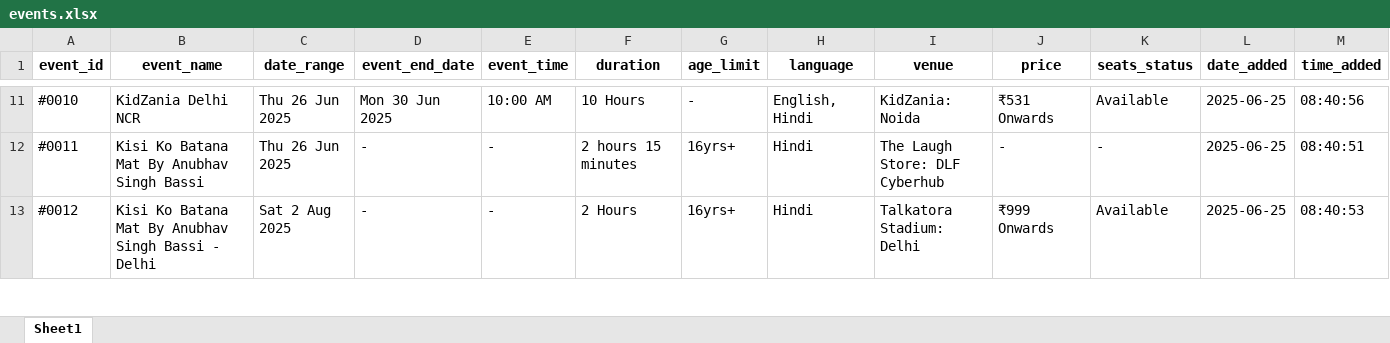
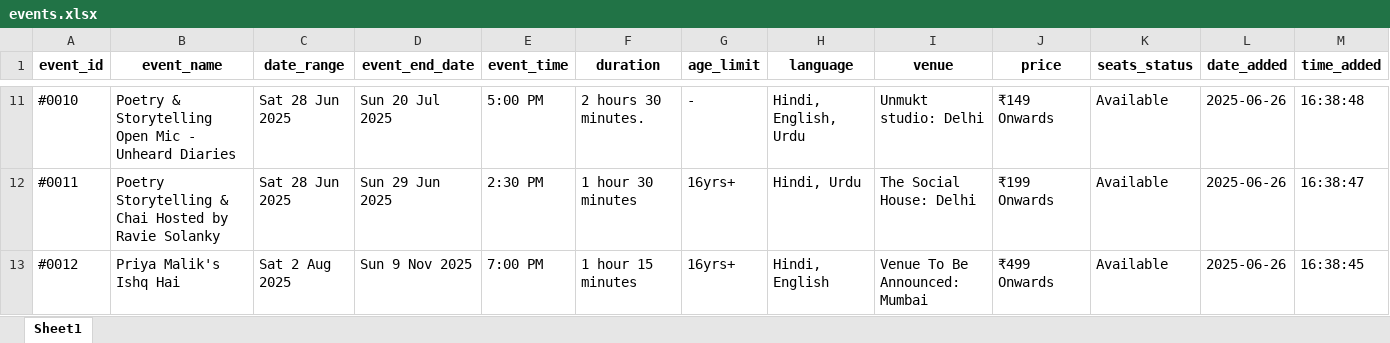
Before and after one commit to krishgoyal0/BMS_scrapper_ncr, an Excel workbook: events.xlsx, sheet Sheet1, drawn as a sheet; only a part is shown, gaps mark what is left out; values as stored, in another font and other column widths than the file's, no borders; the diff covers the shown part only; the diff names each change by its address in the sheet, - before the commit and + after, or states it on an @@ line.

```diff
--- a/events.xlsx (sheet Sheet1)
+++ b/events.xlsx (sheet Sheet1)
-B11 (event_name): KidZania Delhi NCR
+B11 (event_name): Poetry & Storytelling Open Mic - Unheard Diaries
-C11:C12 (date_range): Thu 26 Jun 2025
+C11:C12 (date_range): Sat 28 Jun 2025
-D11 (event_end_date): Mon 30 Jun 2025
+D11 (event_end_date): Sun 20 Jul 2025
-E11 (event_time): 10:00 AM
+E11 (event_time): 5:00 PM
-F11 (duration): 10 Hours
+F11 (duration): 2 hours 30 minutes.
-H11 (language): English, Hindi
+H11 (language): Hindi, English, Urdu
-I11 (venue): KidZania: Noida
+I11 (venue): Unmukt studio: Delhi
-J11 (price): ₹531 Onwards
+J11 (price): ₹149 Onwards
-L11:L13 (date_added): 2025-06-25
+L11:L13 (date_added): 2025-06-26
-M11 (time_added): 08:40:56
+M11 (time_added): 16:38:48
-B12 (event_name): Kisi Ko Batana Mat By Anubhav Singh Bassi
+B12 (event_name): Poetry Storytelling & Chai Hosted by Ravie Solanky
-D12 (event_end_date): -
+D12 (event_end_date): Sun 29 Jun 2025
-E12 (event_time): -
+E12 (event_time): 2:30 PM
-F12 (duration): 2 hours 15 minutes
+F12 (duration): 1 hour 30 minutes
-H12 (language): Hindi
+H12 (language): Hindi, Urdu
-I12 (venue): The Laugh Store: DLF Cyberhub
+I12 (venue): The Social House: Delhi
-J12 (price): -
+J12 (price): ₹199 Onwards
-K12 (seats_status): -
+K12 (seats_status): Available
-M12 (time_added): 08:40:51
+M12 (time_added): 16:38:47
-B13 (event_name): Kisi Ko Batana Mat By Anubhav Singh Bassi - Delhi
+B13 (event_name): Priya Malik's Ishq Hai
-D13 (event_end_date): -
+D13 (event_end_date): Sun 9 Nov 2025
-E13 (event_time): -
+E13 (event_time): 7:00 PM
-F13 (duration): 2 Hours
+F13 (duration): 1 hour 15 minutes
-H13 (language): Hindi
+H13 (language): Hindi, English
-I13 (venue): Talkatora Stadium: Delhi
+I13 (venue): Venue To Be Announced: Mumbai
-J13 (price): ₹999 Onwards
+J13 (price): ₹499 Onwards
-M13 (time_added): 08:40:53
+M13 (time_added): 16:38:45
```
Also changed, not shown: 184 edited cells elsewhere in this sheet, 55 other files.
